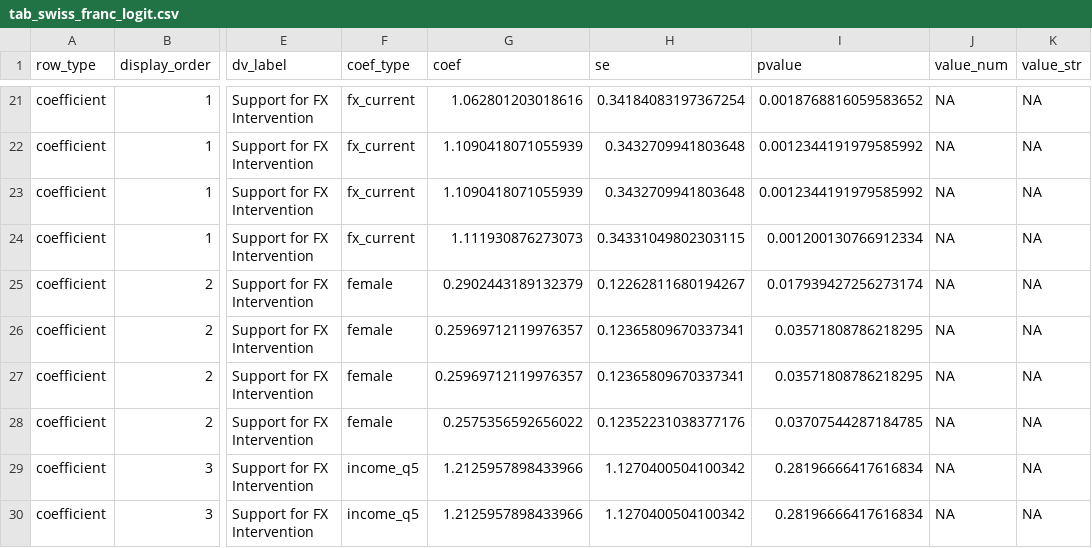
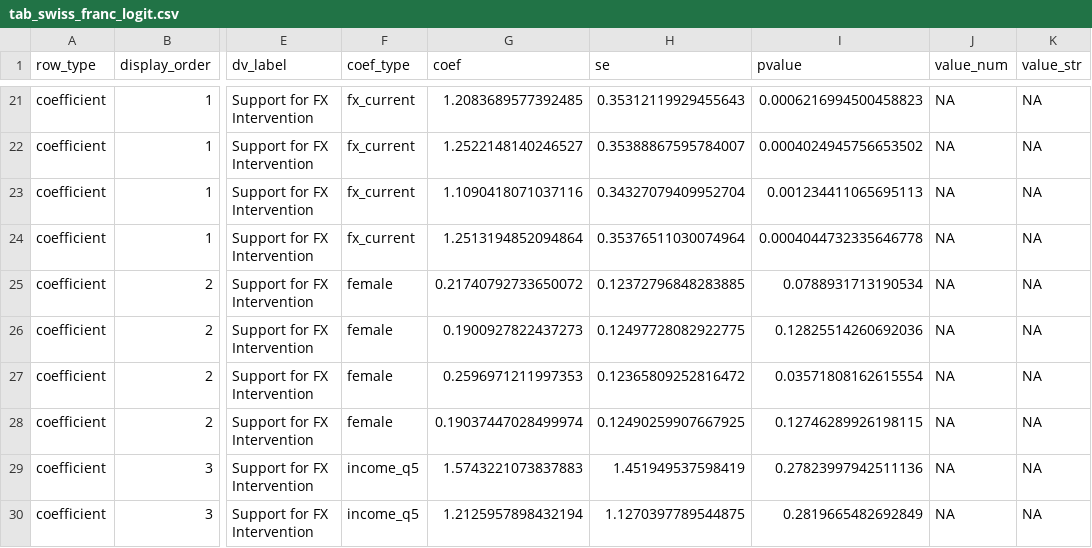
Before and after one commit to bradyallardice/claude-code-workshop, a CSV file: session_2/output/tab_swiss_franc_logit.csv, drawn as a sheet; only a part is shown, gaps mark what is left out; the diff covers the shown part only; the diff names each change by its address in the sheet, - before the commit and + after, or states it on an @@ line.

```diff
--- a/session_2/output/tab_swiss_franc_logit.csv
+++ b/session_2/output/tab_swiss_franc_logit.csv
-G21 (coef): 1.062801203018616
+G21 (coef): 1.2083689577392485
-H21 (se): 0.34184083197367254
+H21 (se): 0.35312119929455643
-I21 (pvalue): 0.0018768816059583652
+I21 (pvalue): 0.0006216994500458823
-G22 (coef): 1.1090418071055939
+G22 (coef): 1.2522148140246527
-H22 (se): 0.3432709941803648
+H22 (se): 0.35388867595784007
-I22 (pvalue): 0.0012344191979585992
+I22 (pvalue): 0.0004024945756653502
-G23 (coef): 1.1090418071055939
+G23 (coef): 1.1090418071037116
-H23 (se): 0.3432709941803648
+H23 (se): 0.34327079409952704
-I23 (pvalue): 0.0012344191979585992
+I23 (pvalue): 0.001234411065695113
-G24 (coef): 1.111930876273073
+G24 (coef): 1.2513194852094864
-H24 (se): 0.34331049802303115
+H24 (se): 0.35376511030074964
-I24 (pvalue): 0.001200130766912334
+I24 (pvalue): 0.0004044732335646778
-G25 (coef): 0.2902443189132379
+G25 (coef): 0.21740792733650072
-H25 (se): 0.12262811680194267
+H25 (se): 0.12372796848283885
-I25 (pvalue): 0.017939427256273174
+I25 (pvalue): 0.0788931713190534
-G26 (coef): 0.25969712119976357
+G26 (coef): 0.1900927822437273
-H26 (se): 0.12365809670337341
+H26 (se): 0.12497728082922775
-I26 (pvalue): 0.03571808786218295
+I26 (pvalue): 0.12825514260692036
-G27 (coef): 0.25969712119976357
+G27 (coef): 0.2596971211997353
-H27 (se): 0.12365809670337341
+H27 (se): 0.12365809252816472
-I27 (pvalue): 0.03571808786218295
+I27 (pvalue): 0.03571808162615554
-G28 (coef): 0.2575356592656022
+G28 (coef): 0.19037447028499974
-H28 (se): 0.12352231038377176
+H28 (se): 0.12490259907667925
-I28 (pvalue): 0.03707544287184785
+I28 (pvalue): 0.12746289926198115
-G29 (coef): 1.2125957898433966
+G29 (coef): 1.5743221073837883
-H29 (se): 1.1270400504100342
+H29 (se): 1.451949537598419
-I29 (pvalue): 0.28196666417616834
+I29 (pvalue): 0.27823997942511136
-G30 (coef): 1.2125957898433966
+G30 (coef): 1.2125957898432194
-H30 (se): 1.1270400504100342
+H30 (se): 1.1270397789544875
-I30 (pvalue): 0.28196666417616834
+I30 (pvalue): 0.2819665482692849
```
Also changed, not shown: 41 edited cells elsewhere in this file, 10 other files.
